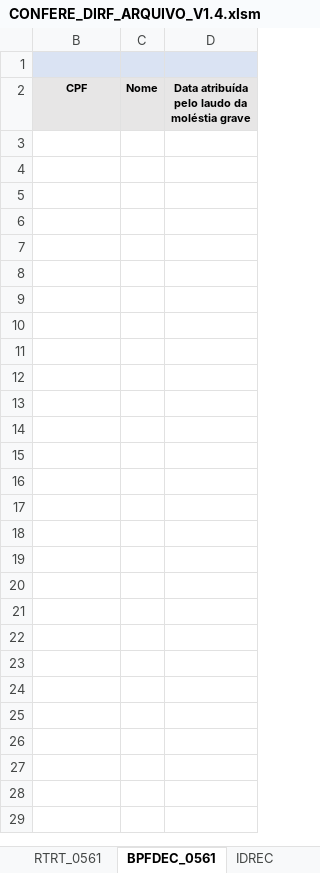
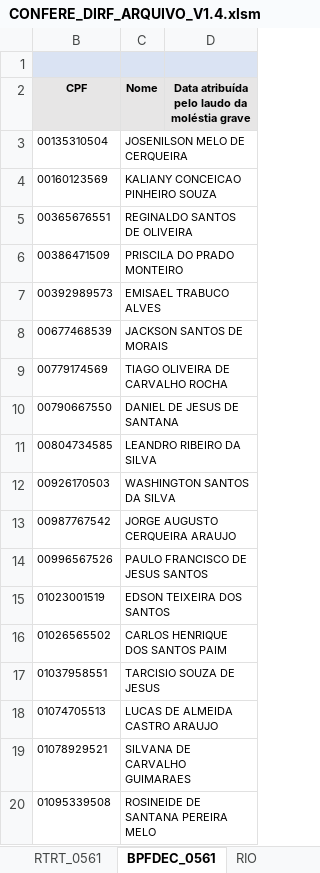
Before and after one commit to GersonAmarante/Planilhas, an Excel workbook: CONFERE_DIRF_ARQUIVO_V1.4.xlsm, sheet BPFDEC_0561, drawn as a sheet; only a part is shown; values as stored, in another font and other column widths than the file's, no borders; the diff covers the shown part only; the diff names each change by its address in the sheet, - before the commit and + after, or states it on an @@ line.

```diff
--- a/CONFERE_DIRF_ARQUIVO_V1.4.xlsm (sheet BPFDEC_0561)
+++ b/CONFERE_DIRF_ARQUIVO_V1.4.xlsm (sheet BPFDEC_0561)
+sheet tab: RIO
+row 3: 00135310504 | JOSENILSON MELO DE CERQUEIRA
+row 4: 00160123569 | KALIANY CONCEICAO PINHEIRO SOUZA
+row 5: 00365676551 | REGINALDO SANTOS DE OLIVEIRA
+row 6: 00386471509 | PRISCILA DO PRADO MONTEIRO
+row 7: 00392989573 | EMISAEL TRABUCO ALVES
+row 8: 00677468539 | JACKSON SANTOS DE MORAIS
+row 9: 00779174569 | TIAGO OLIVEIRA DE CARVALHO ROCHA
+row 10: 00790667550 | DANIEL DE JESUS DE SANTANA
+row 11: 00804734585 | LEANDRO RIBEIRO DA SILVA
+row 12: 00926170503 | WASHINGTON SANTOS DA SILVA
+row 13: 00987767542 | JORGE AUGUSTO CERQUEIRA ARAUJO
+row 14: 00996567526 | PAULO FRANCISCO DE JESUS SANTOS
+row 15: 01023001519 | EDSON TEIXEIRA DOS SANTOS
+row 16: 01026565502 | CARLOS HENRIQUE DOS SANTOS PAIM
+row 17: 01037958551 | TARCISIO SOUZA DE JESUS
+row 18: 01074705513 | LUCAS DE ALMEIDA CASTRO ARAUJO
+row 19: 01078929521 | SILVANA DE CARVALHO GUIMARAES
+row 20: 01095339508 | ROSINEIDE DE SANTANA PEREIRA MELO
```
Also changed, not shown: 408 added rows elsewhere in this sheet, sheet RTRT_0561, sheet RTPO_0561, sheet TPSE, sheet RTIRF_0561, sheet RIL96, sheet RIAP_0561, 13 more sheets, other sheet tabs, hidden cells, charts or pictures.
